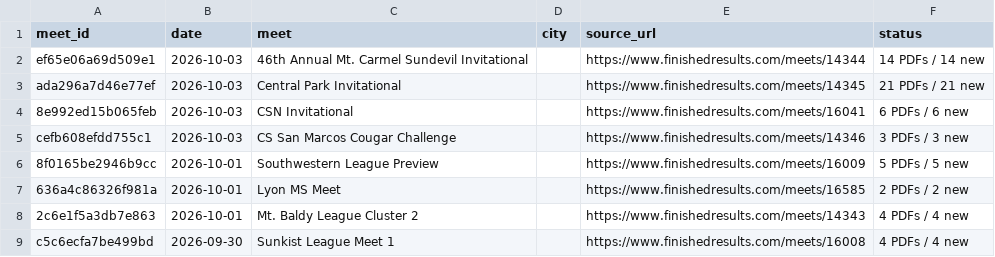
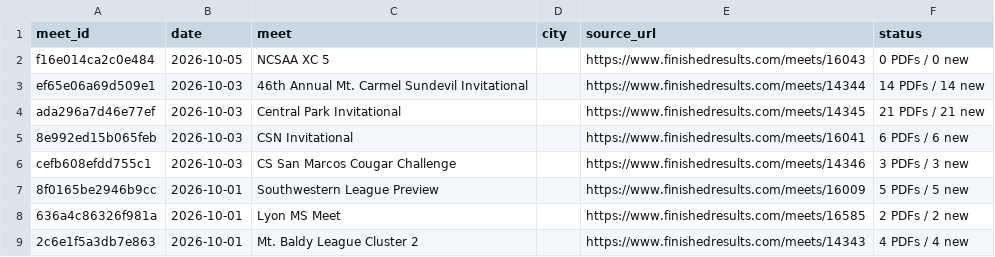
Before and after one commit to jorgerodriguez12-netizen/-west-torrance-xc-2026, a CSV file: data/meets.csv, drawn as a sheet; only a part is shown; the shorter side is filled out with more unchanged rows; the diff names each change by its address in the sheet, - before the commit and + after, or states it on an @@ line.

```diff
--- a/data/meets.csv
+++ b/data/meets.csv
+row 2: f16e014ca2c0e484 | 2026-10-05 | NCSAA XC 5 |  | https://www.finishedresults.com/meets/16043 | 0 PDFs / 0 new
```
